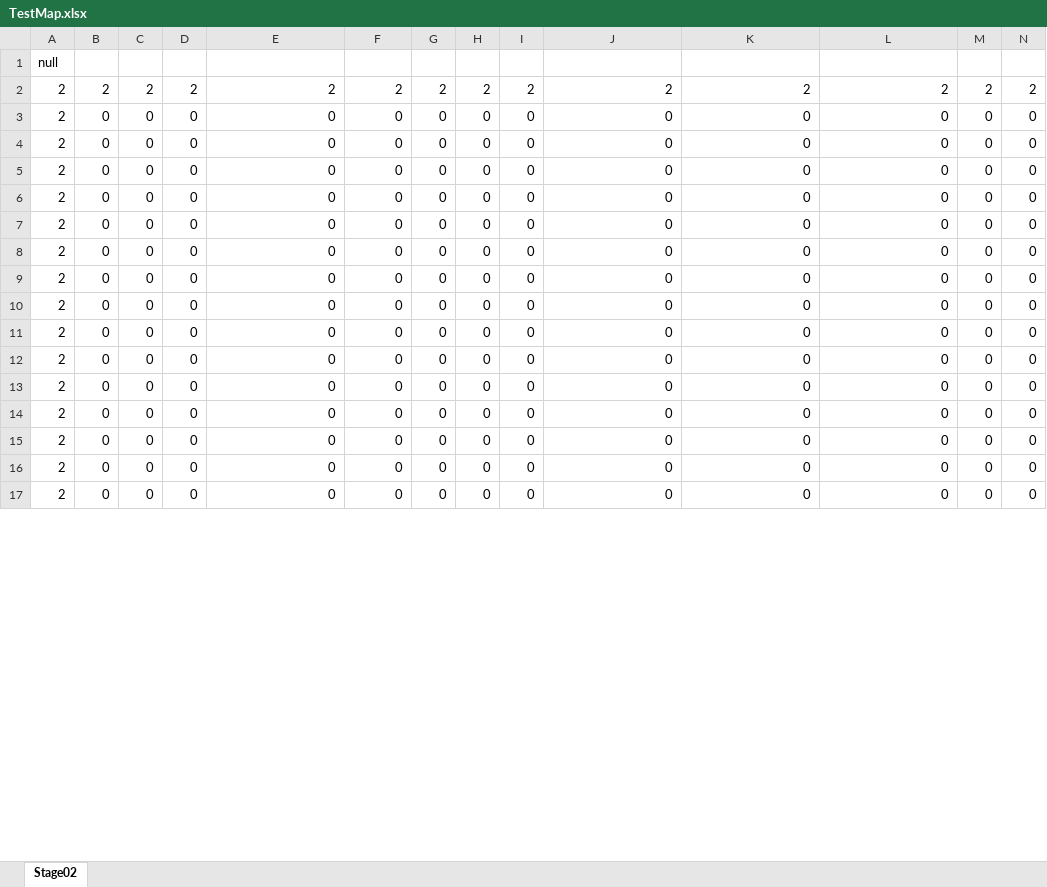
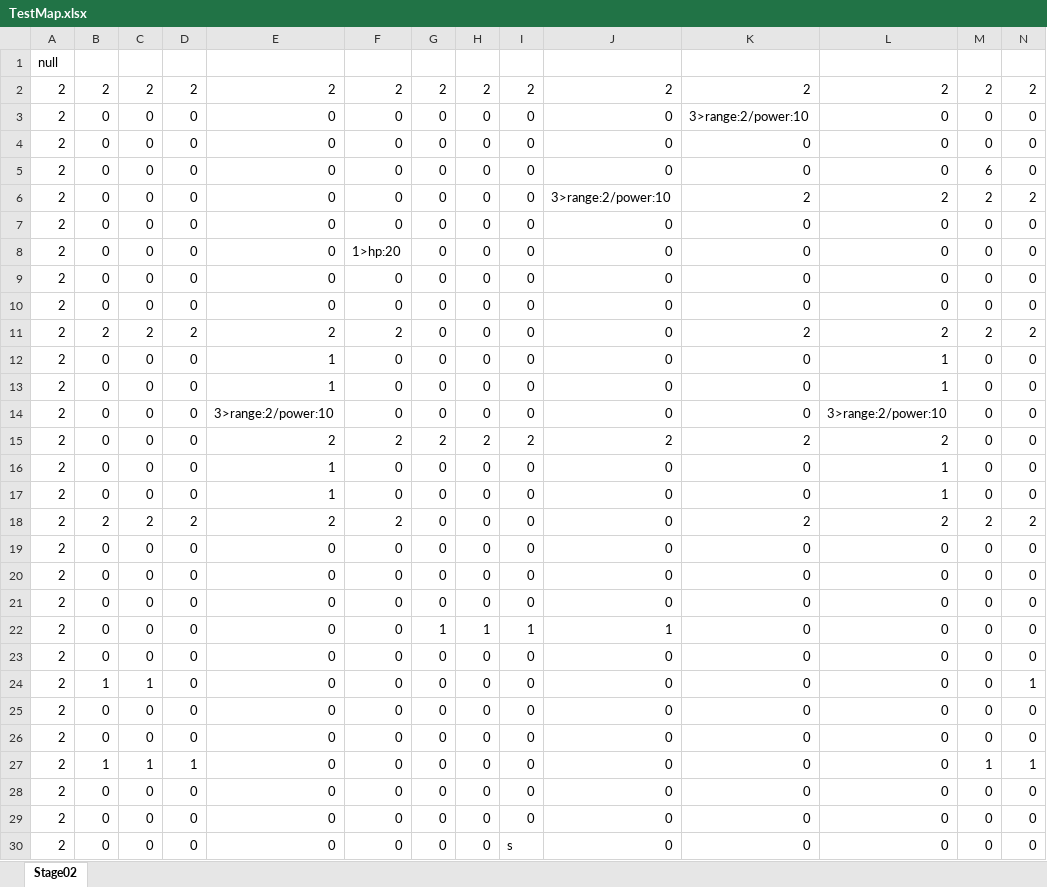
Before and after one commit to Roni2032/202410_BlastJump, an Excel workbook: media/Maps/xlsx/TestMap.xlsx, sheet Stage02, drawn as a sheet; only a part is shown; values as stored, in another font and other column widths than the file's, no borders; conditional formats not drawn; removed rows and columns are numbered as before the commit, all else as after; rows hold the shown columns only; the diff covers the shown part only; the diff names each change by its address in the sheet, - before the commit and + after, or states it on an @@ line.

```diff
--- a/media/Maps/xlsx/TestMap.xlsx (sheet Stage02)
+++ b/media/Maps/xlsx/TestMap.xlsx (sheet Stage02)
+row 3: 2 | 0 | 0 | 0 | 0 | 0 | 0 | 0 | 0 | 0 | 3>range:2/power:10 | 0 | 0 | 0
@@ row 11 moved to row 4: 2 @@
+row 5: 2 | 0 | 0 | 0 | 0 | 0 | 0 | 0 | 0 | 0 | 0 | 0 | 6 | 0
+row 6: 2 | 0 | 0 | 0 | 0 | 0 | 0 | 0 | 0 | 3>range:2/power:10 | 2 | 2 | 2 | 2
@@ row 12 moved to row 7: 2 @@
+row 8: 2 | 0 | 0 | 0 | 0 | 1>hp:20 | 0 | 0 | 0 | 0 | 0 | 0 | 0 | 0
@@ row 13 moved to row 9: 2 @@
@@ row 14 moved to row 10: 2 @@
+row 11: 2 | 2 | 2 | 2 | 2 | 2 | 0 | 0 | 0 | 0 | 2 | 2 | 2 | 2
+row 12: 2 | 0 | 0 | 0 | 1 | 0 | 0 | 0 | 0 | 0 | 0 | 1 | 0 | 0
+row 13: 2 | 0 | 0 | 0 | 1 | 0 | 0 | 0 | 0 | 0 | 0 | 1 | 0 | 0
+row 14: 2 | 0 | 0 | 0 | 3>range:2/power:10 | 0 | 0 | 0 | 0 | 0 | 0 | 3>range:2/power:10 | 0 | 0
+row 15: 2 | 0 | 0 | 0 | 2 | 2 | 2 | 2 | 2 | 2 | 2 | 2 | 0 | 0
+row 16: 2 | 0 | 0 | 0 | 1 | 0 | 0 | 0 | 0 | 0 | 0 | 1 | 0 | 0
+row 17: 2 | 0 | 0 | 0 | 1 | 0 | 0 | 0 | 0 | 0 | 0 | 1 | 0 | 0
+row 18: 2 | 2 | 2 | 2 | 2 | 2 | 0 | 0 | 0 | 0 | 2 | 2 | 2 | 2
+row 22: 2 | 0 | 0 | 0 | 0 | 0 | 1 | 1 | 1 | 1 | 0 | 0 | 0 | 0
@@ row 15 moved to row 23: 2 @@
+row 24: 2 | 1 | 1 | 0 | 0 | 0 | 0 | 0 | 0 | 0 | 0 | 0 | 0 | 1
+row 27: 2 | 1 | 1 | 1 | 0 | 0 | 0 | 0 | 0 | 0 | 0 | 0 | 1 | 1
-I30: 0
+I30: s
-row 16: 2 | 0 | 0 | 0 | 0 | 0 | 0 | 0 | 0 | 0 | 0 | 0 | 0 | 0
-row 17: 2 | 0 | 0 | 0 | 0 | 0 | 0 | 0 | 0 | 0 | 0 | 0 | 0 | 0
```
Also changed, not shown: 32 removed rows elsewhere in this sheet, 14 other files.
